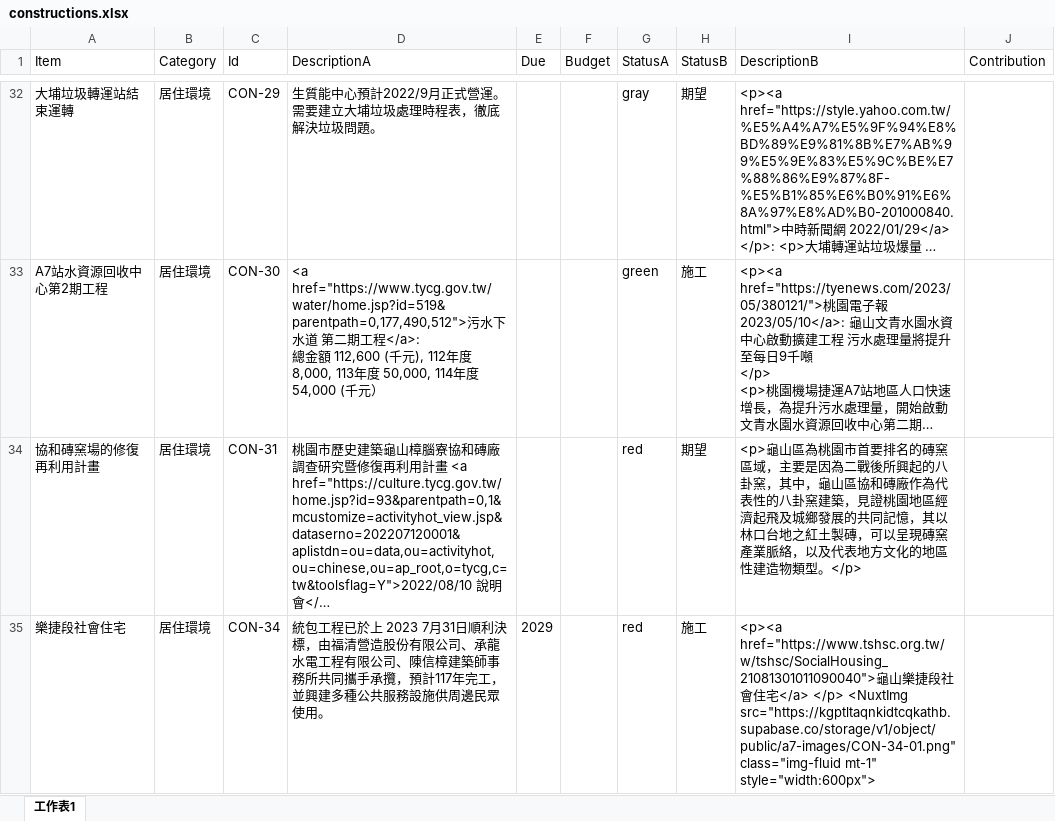
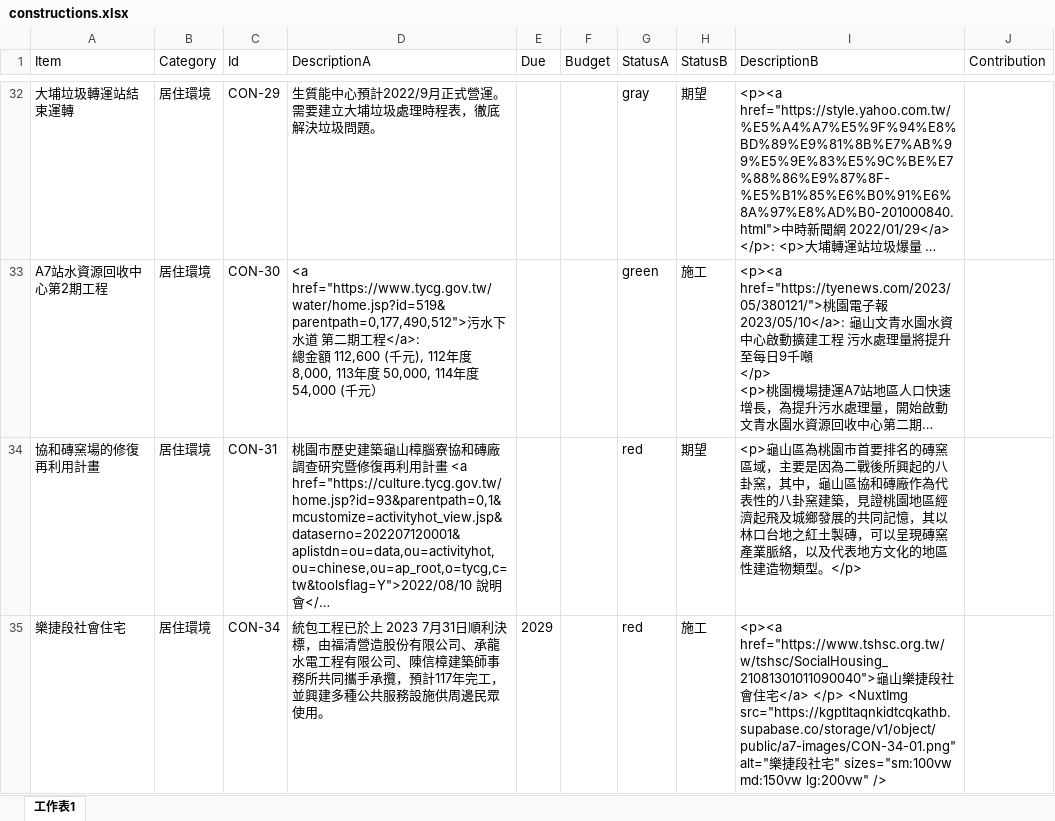
Before and after one commit to TCWang/A7Kanban09, an Excel workbook: data/constructions.xlsx, sheet 工作表1, drawn as a sheet; only a part is shown, gaps mark what is left out; long unchanged cells end in …; values as stored, in another font and other column widths than the file's, no borders; the diff covers the shown part only; the diff names each change by its address in the sheet, - before the commit and + after, or states it on an @@ line.

```diff
--- a/data/constructions.xlsx (sheet 工作表1)
+++ b/data/constructions.xlsx (sheet 工作表1)
-I35 (DescriptionB): …<NuxtImg src="https://kgptltaqnkidtcqkathb.supabase.co/storage/v1/object/public/a7-images/CON-34-01.png" class="img-fluid mt-1" style="width:600px">
+I35 (DescriptionB): …<NuxtImg src="https://kgptltaqnkidtcqkathb.supabase.co/storage/v1/object/public/a7-images/CON-34-01.png" alt="樂捷段社宅" sizes="sm:100vw md:150vw lg:200vw" />
```
Also changed, not shown: 16 edited cells elsewhere in this sheet, 3 other files.
